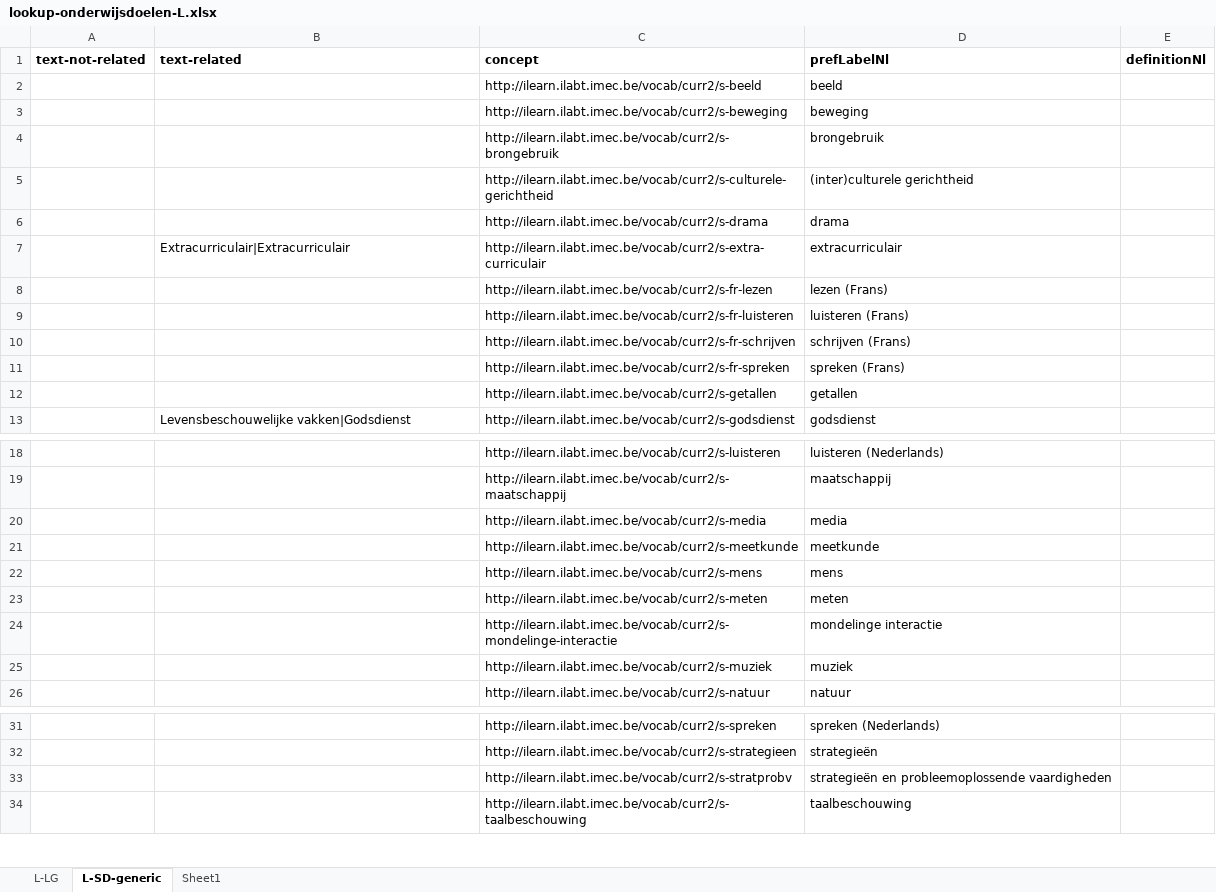
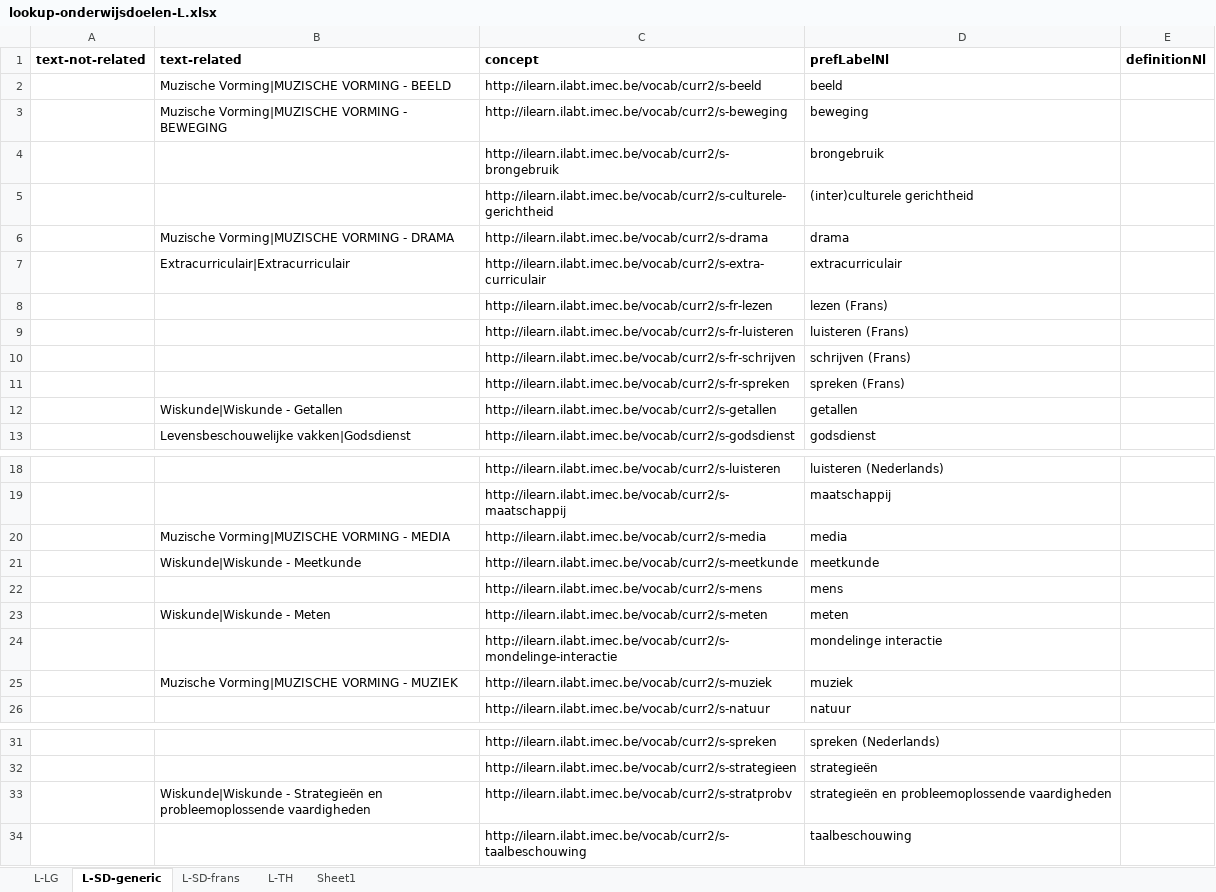
Before and after one commit to i-Learn-SKOS/conceptschemes, an Excel workbook: input/onderwijsdoelen/ilearnextra/lookup-onderwijsdoelen-L.xlsx, sheet L-SD-generic, drawn as a sheet; only a part is shown, gaps mark what is left out; values as stored, in another font and other column widths than the file's, no borders; the diff names each change by its address in the sheet, - before the commit and + after, or states it on an @@ line.

```diff
--- a/input/onderwijsdoelen/ilearnextra/lookup-onderwijsdoelen-L.xlsx (sheet L-SD-generic)
+++ b/input/onderwijsdoelen/ilearnextra/lookup-onderwijsdoelen-L.xlsx (sheet L-SD-generic)
+sheet tab: L-SD-frans
+sheet tab: L-TH
-B2 (text-related): (empty)
+B2 (text-related): Muzische Vorming|MUZISCHE VORMING - BEELD
-B3 (text-related): (empty)
+B3 (text-related): Muzische Vorming|MUZISCHE VORMING - BEWEGING
-B6 (text-related): (empty)
+B6 (text-related): Muzische Vorming|MUZISCHE VORMING - DRAMA
-B12 (text-related): (empty)
+B12 (text-related): Wiskunde|Wiskunde - Getallen
-B20 (text-related): (empty)
+B20 (text-related): Muzische Vorming|MUZISCHE VORMING - MEDIA
-B21 (text-related): (empty)
+B21 (text-related): Wiskunde|Wiskunde - Meetkunde
-B23 (text-related): (empty)
+B23 (text-related): Wiskunde|Wiskunde - Meten
-B25 (text-related): (empty)
+B25 (text-related): Muzische Vorming|MUZISCHE VORMING - MUZIEK
-B33 (text-related): (empty)
+B33 (text-related): Wiskunde|Wiskunde - Strategieën en probleemoplossende vaardigheden
```
Also changed, not shown: sheet L-LG, input/onderwijsdoelen/ilearnextra/onderwijsdoelen-lager.xlsx, 12 other files.
